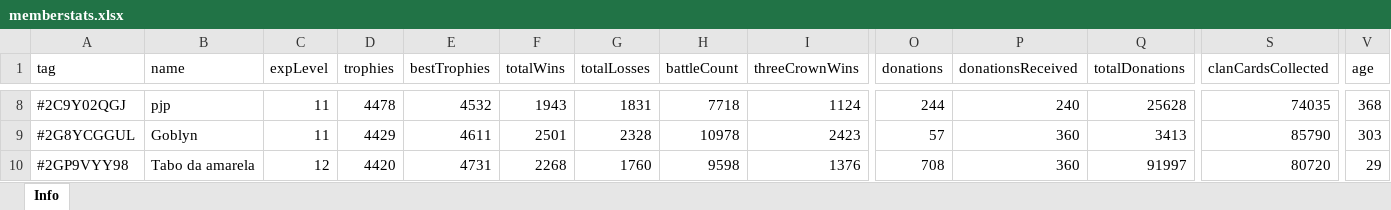
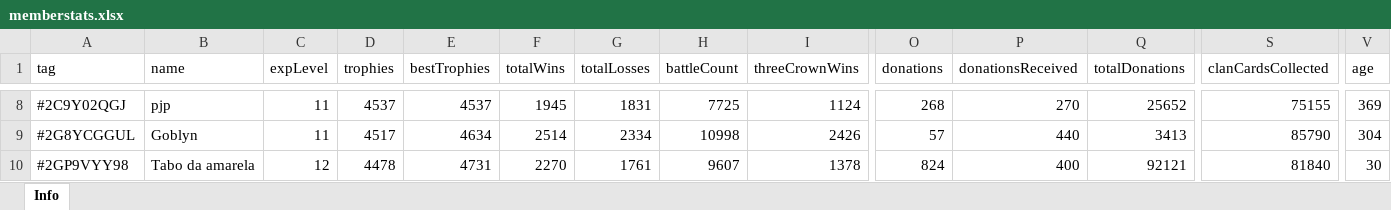
Before and after one commit to bascenso/alkateia, an Excel workbook: docs/data/memberstats.xlsx, sheet Info, drawn as a sheet; only a part is shown, gaps mark what is left out; values as stored, in another font and other column widths than the file's, no borders; the diff covers the shown part only; the diff names each change by its address in the sheet, - before the commit and + after, or states it on an @@ line.

```diff
--- a/docs/data/memberstats.xlsx (sheet Info)
+++ b/docs/data/memberstats.xlsx (sheet Info)
-D8 (trophies): 4478
+D8 (trophies): 4537
-E8 (bestTrophies): 4532
+E8 (bestTrophies): 4537
-F8 (totalWins): 1943
+F8 (totalWins): 1945
-H8 (battleCount): 7718
+H8 (battleCount): 7725
-O8 (donations): 244
+O8 (donations): 268
-P8 (donationsReceived): 240
+P8 (donationsReceived): 270
-Q8 (totalDonations): 25628
+Q8 (totalDonations): 25652
-S8 (clanCardsCollected): 74035
+S8 (clanCardsCollected): 75155
-V8 (age): 368
+V8 (age): 369
-D9 (trophies): 4429
+D9 (trophies): 4517
-E9 (bestTrophies): 4611
+E9 (bestTrophies): 4634
-F9 (totalWins): 2501
+F9 (totalWins): 2514
-G9 (totalLosses): 2328
+G9 (totalLosses): 2334
-H9 (battleCount): 10978
+H9 (battleCount): 10998
-I9 (threeCrownWins): 2423
+I9 (threeCrownWins): 2426
-P9 (donationsReceived): 360
+P9 (donationsReceived): 440
-V9 (age): 303
+V9 (age): 304
-D10 (trophies): 4420
+D10 (trophies): 4478
-F10 (totalWins): 2268
+F10 (totalWins): 2270
-G10 (totalLosses): 1760
+G10 (totalLosses): 1761
-H10 (battleCount): 9598
+H10 (battleCount): 9607
-I10 (threeCrownWins): 1376
+I10 (threeCrownWins): 1378
-O10 (donations): 708
+O10 (donations): 824
-P10 (donationsReceived): 360
+P10 (donationsReceived): 400
-Q10 (totalDonations): 91997
+Q10 (totalDonations): 92121
-S10 (clanCardsCollected): 80720
+S10 (clanCardsCollected): 81840
-V10 (age): 29
+V10 (age): 30
```
Also changed, not shown: 255 edited cells elsewhere in this sheet, docs/data/warmap.xlsx, docs/data/warstats.xlsx, 8 other files.
